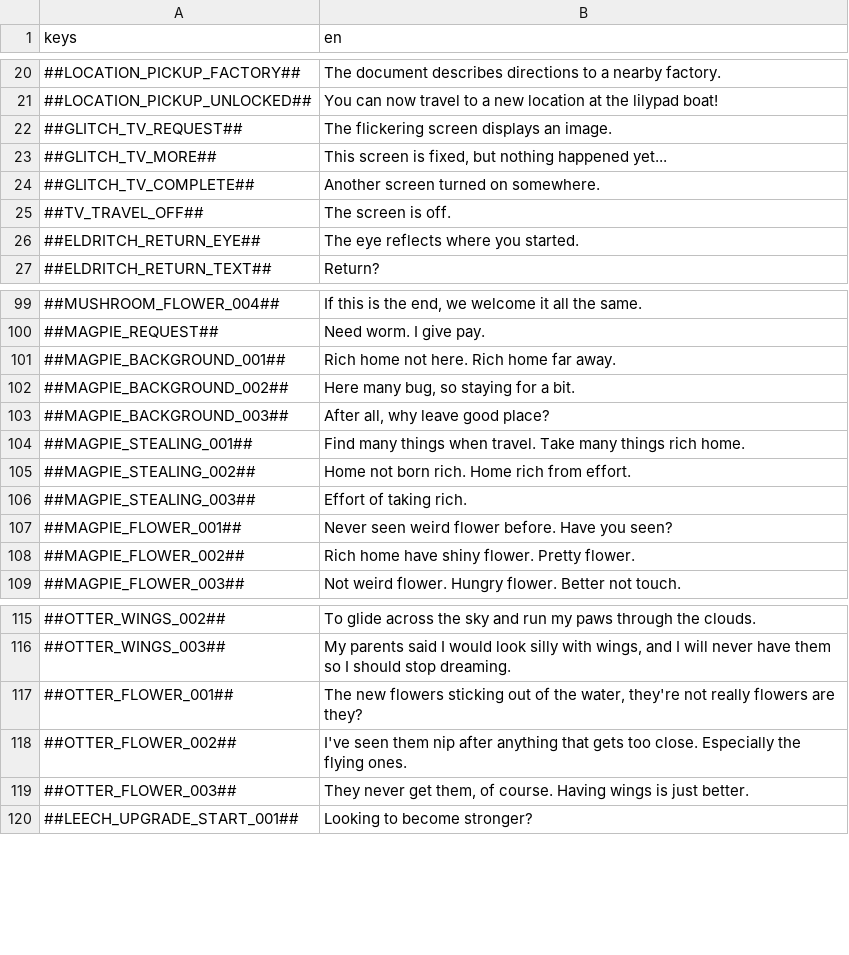
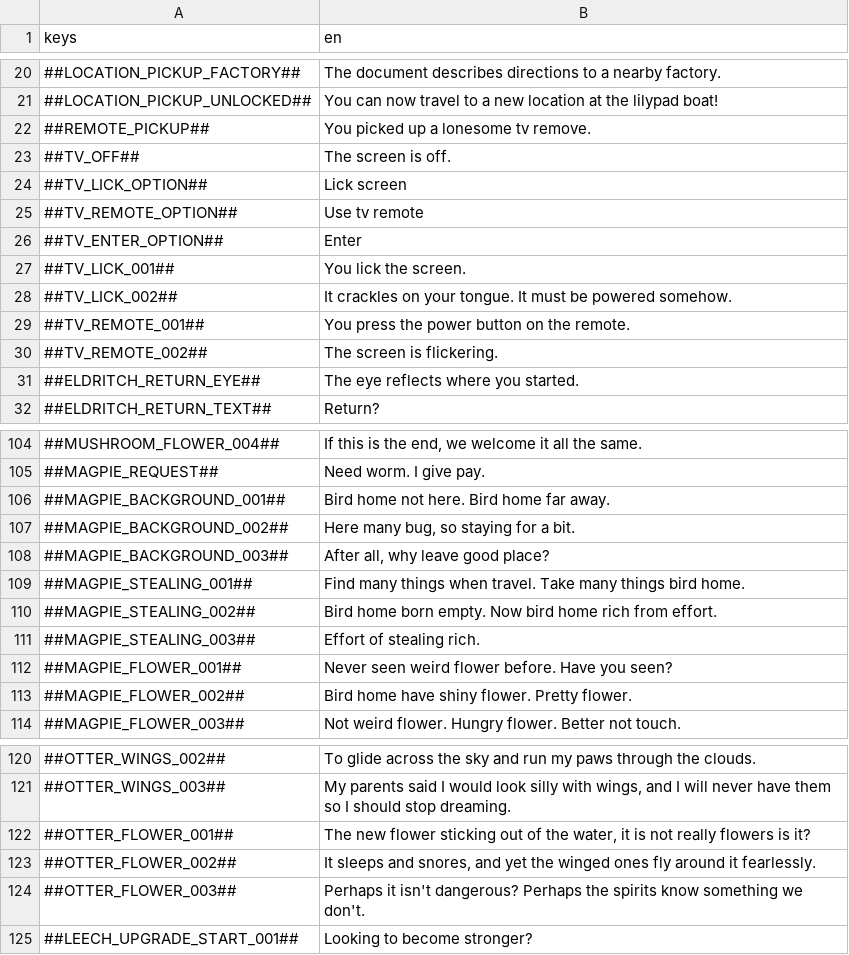
Before and after one commit to flawlesshappiness/FroggyFocus, a CSV file: froggyfocus/Dialogue/dialogue.csv, drawn as a sheet; only a part is shown, gaps mark what is left out; the diff covers the shown part only.

Commit message:
Updated flickering TV on factory

```diff
--- a/froggyfocus/Dialogue/dialogue.csv
+++ b/froggyfocus/Dialogue/dialogue.csv
@@ -21,6 +21,11 @@ keys;en
 ##LOCATION_PICKUP_UNLOCKED##;You can now travel to a new location at the lilypad boat!
-##GLITCH_TV_REQUEST##;The flickering screen displays an image.
-##GLITCH_TV_MORE##;This screen is fixed, but nothing happened yet...
-##GLITCH_TV_COMPLETE##;Another screen turned on somewhere.
-##TV_TRAVEL_OFF##;The screen is off.
+##REMOTE_PICKUP##;You picked up a lonesome tv remove.
+##TV_OFF##;The screen is off.
+##TV_LICK_OPTION##;Lick screen
+##TV_REMOTE_OPTION##;Use tv remote
+##TV_ENTER_OPTION##;Enter
+##TV_LICK_001##;You lick the screen.
+##TV_LICK_002##;It crackles on your tongue. It must be powered somehow.
+##TV_REMOTE_001##;You press the power button on the remote.
+##TV_REMOTE_002##;The screen is flickering.
 ##ELDRITCH_RETURN_EYE##;The eye reflects where you started.
@@ -100,10 +105,10 @@ keys;en
 ##MAGPIE_REQUEST##;Need worm. I give pay.
-##MAGPIE_BACKGROUND_001##;Rich home not here. Rich home far away.
+##MAGPIE_BACKGROUND_001##;Bird home not here. Bird home far away.
 ##MAGPIE_BACKGROUND_002##;Here many bug, so staying for a bit.
 ##MAGPIE_BACKGROUND_003##;After all, why leave good place?
-##MAGPIE_STEALING_001##;Find many things when travel. Take many things rich home.
-##MAGPIE_STEALING_002##;Home not born rich. Home rich from effort.
-##MAGPIE_STEALING_003##;Effort of taking rich.
+##MAGPIE_STEALING_001##;Find many things when travel. Take many things bird home.
+##MAGPIE_STEALING_002##;Bird home born empty. Now bird home rich from effort.
+##MAGPIE_STEALING_003##;Effort of stealing rich.
 ##MAGPIE_FLOWER_001##;Never seen weird flower before. Have you seen?
-##MAGPIE_FLOWER_002##;Rich home have shiny flower. Pretty flower.
+##MAGPIE_FLOWER_002##;Bird home have shiny flower. Pretty flower.
 ##MAGPIE_FLOWER_003##;Not weird flower. Hungry flower. Better not touch.
@@ -116,5 +121,5 @@ keys;en
 ##OTTER_WINGS_003##;My parents said I would look silly with wings, and I will never have them so I should stop dreaming.
-##OTTER_FLOWER_001##;The new flowers sticking out of the water, they're not really flowers are they?
-##OTTER_FLOWER_002##;I've seen them nip after anything that gets too close. Especially the flying ones.
-##OTTER_FLOWER_003##;They never get them, of course. Having wings is just better.
+##OTTER_FLOWER_001##;The new flower sticking out of the water, it is not really flowers is it?
+##OTTER_FLOWER_002##;It sleeps and snores, and yet the winged ones fly around it fearlessly.
+##OTTER_FLOWER_003##;Perhaps it isn't dangerous? Perhaps the spirits know something we don't.
 ##LEECH_UPGRADE_START_001##;Looking to become stronger?
```
Also changed, not shown: 9 edited cells elsewhere in this file, 17 other files.
